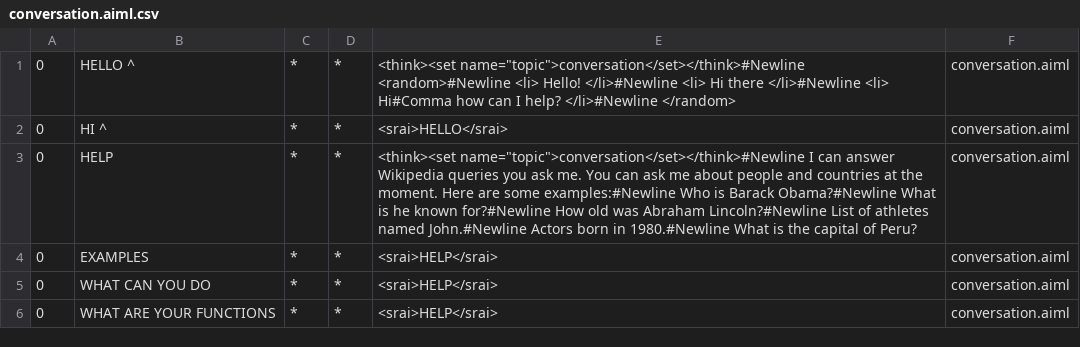
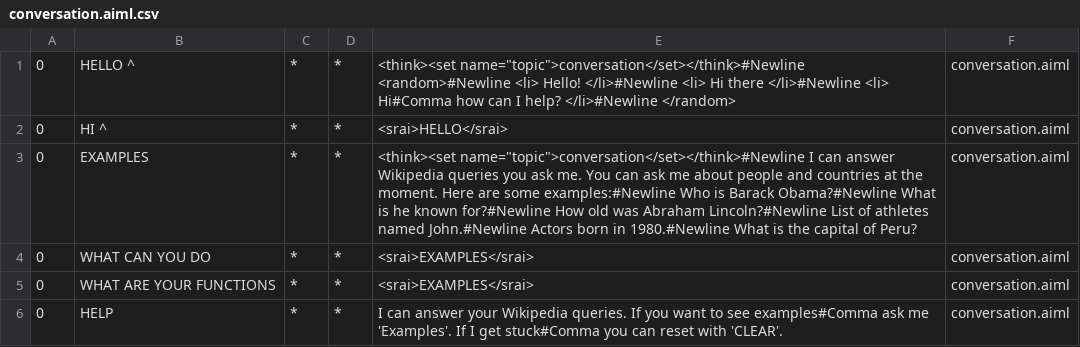
Before and after one commit to awt95/wikibot, a CSV file: wikibot/src/main/resources/bots/wikibot/aimlif/conversation.aiml.csv, drawn as a sheet.

```diff
--- a/wikibot/src/main/resources/bots/wikibot/aimlif/conversation.aiml.csv
+++ b/wikibot/src/main/resources/bots/wikibot/aimlif/conversation.aiml.csv
@@ -2,5 +2,5 @@
 0,HI ^,*,*,<srai>HELLO</srai>,conversation.aiml
-0,HELP,*,*,<think><set name="topic">conversation</set></think>#Newline            I can answer Wikipedia queries you ask me. You can ask me about people and countries at the moment. Here are some examples:#Newline            Who is Barack Obama?#Newline            What is he known for?#Newline            How old was Abraham Lincoln?#Newline            List of athletes named John.#Newline            Actors born in 1980.#Newline            What is the capital of Peru?,conversation.aiml
-0,EXAMPLES,*,*,<srai>HELP</srai>,conversation.aiml
-0,WHAT CAN YOU DO,*,*,<srai>HELP</srai>,conversation.aiml
-0,WHAT ARE YOUR FUNCTIONS,*,*,<srai>HELP</srai>,conversation.aiml
+0,EXAMPLES,*,*,<think><set name="topic">conversation</set></think>#Newline            I can answer Wikipedia queries you ask me. You can ask me about people and countries at the moment. Here are some examples:#Newline            Who is Barack Obama?#Newline            What is he known for?#Newline            How old was Abraham Lincoln?#Newline            List of athletes named John.#Newline            Actors born in 1980.#Newline            What is the capital of Peru?,conversation.aiml
+0,WHAT CAN YOU DO,*,*,<srai>EXAMPLES</srai>,conversation.aiml
+0,WHAT ARE YOUR FUNCTIONS,*,*,<srai>EXAMPLES</srai>,conversation.aiml
+0,HELP,*,*,I can answer your Wikipedia queries. If you want to see examples#Comma ask me 'Examples'. If I get stuck#Comma you can reset with 'CLEAR'.,conversation.aiml
```
Also changed, not shown: wikibot/src/main/resources/bots/wikibot/aimlif/country.aiml.csv, wikibot/src/main/resources/bots/wikibot/aimlif/person.aiml.csv, 28 other files.
